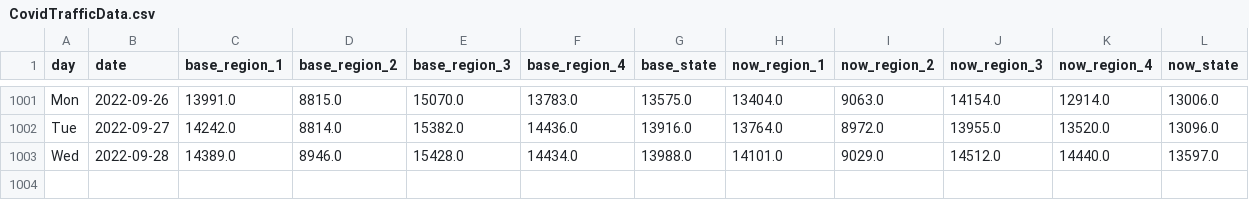
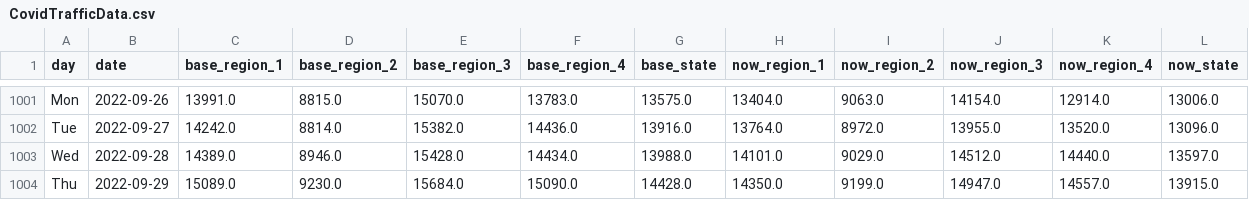
Before and after one commit to Gys19/privateData, a CSV file: CovidTrafficData.csv, drawn as a sheet; only a part is shown, gaps mark what is left out; rows hold the shown columns only; the diff names each change by its address in the sheet, - before the commit and + after, or states it on an @@ line.

Commit message:
`date`

```diff
--- a/CovidTrafficData.csv
+++ b/CovidTrafficData.csv
+row 1004: Thu | 2022-09-29 | 15089.0 | 9230.0 | 15684.0 | 15090.0 | 14428.0 | 14350.0 | 9199.0 | 14947.0 | 14557.0 | 13915.0
```
Also changed, not shown: Hourly2weeks.csv, datahealth.csv.
